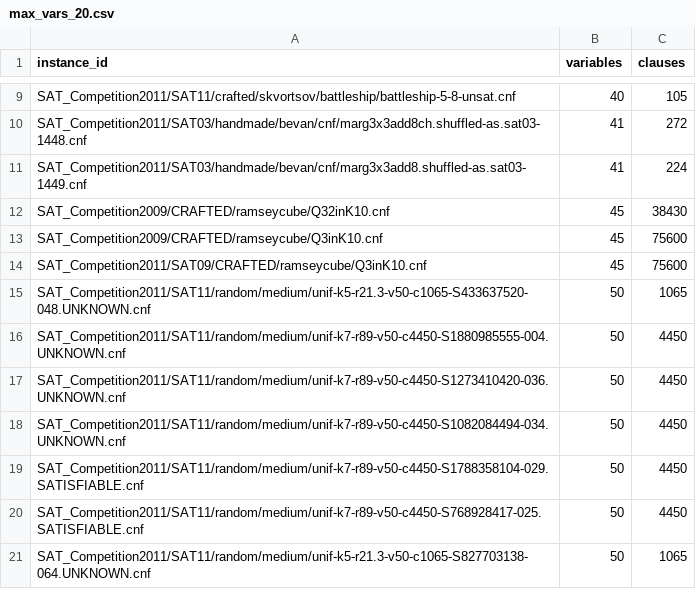
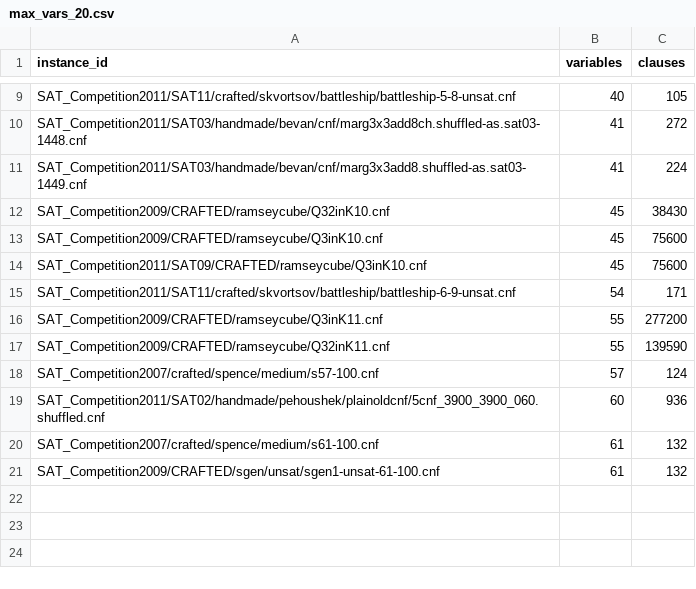
Before and after one commit to ajzenhamernikola/Master-Thesis, a CSV file: INSTANCES/chosen_data/max_vars_20.csv, drawn as a sheet; only a part is shown, gaps mark what is left out.

Commit message:
Updated the data

```diff
--- a/INSTANCES/chosen_data/max_vars_20.csv
+++ b/INSTANCES/chosen_data/max_vars_20.csv
@@ -14,8 +14,8 @@ SAT_Competition2009/CRAFTED/ramseycube/Q3inK10.cnf,45,75600
 SAT_Competition2011/SAT09/CRAFTED/ramseycube/Q3inK10.cnf,45,75600
-SAT_Competition2011/SAT11/random/medium/unif-k5-r21.3-v50-c1065-S433637520-048.UNKNOWN.cnf,50,1065
-SAT_Competition2011/SAT11/random/medium/unif-k7-r89-v50-c4450-S1880985555-004.UNKNOWN.cnf,50,4450
-SAT_Competition2011/SAT11/random/medium/unif-k7-r89-v50-c4450-S1273410420-036.UNKNOWN.cnf,50,4450
-SAT_Competition2011/SAT11/random/medium/unif-k7-r89-v50-c4450-S1082084494-034.UNKNOWN.cnf,50,4450
-SAT_Competition2011/SAT11/random/medium/unif-k7-r89-v50-c4450-S1788358104-029.SATISFIABLE.cnf,50,4450
-SAT_Competition2011/SAT11/random/medium/unif-k7-r89-v50-c4450-S768928417-025.SATISFIABLE.cnf,50,4450
-SAT_Competition2011/SAT11/random/medium/unif-k5-r21.3-v50-c1065-S827703138-064.UNKNOWN.cnf,50,1065
+SAT_Competition2011/SAT11/crafted/skvortsov/battleship/battleship-6-9-unsat.cnf,54,171
+SAT_Competition2009/CRAFTED/ramseycube/Q3inK11.cnf,55,277200
+SAT_Competition2009/CRAFTED/ramseycube/Q32inK11.cnf,55,139590
+SAT_Competition2007/crafted/spence/medium/s57-100.cnf,57,124
+SAT_Competition2011/SAT02/handmade/pehoushek/plainoldcnf/5cnf_3900_3900_060.shuffled.cnf,60,936
+SAT_Competition2007/crafted/spence/medium/s61-100.cnf,61,132
+SAT_Competition2009/CRAFTED/sgen/unsat/sgen1-unsat-61-100.cnf,61,132
```
